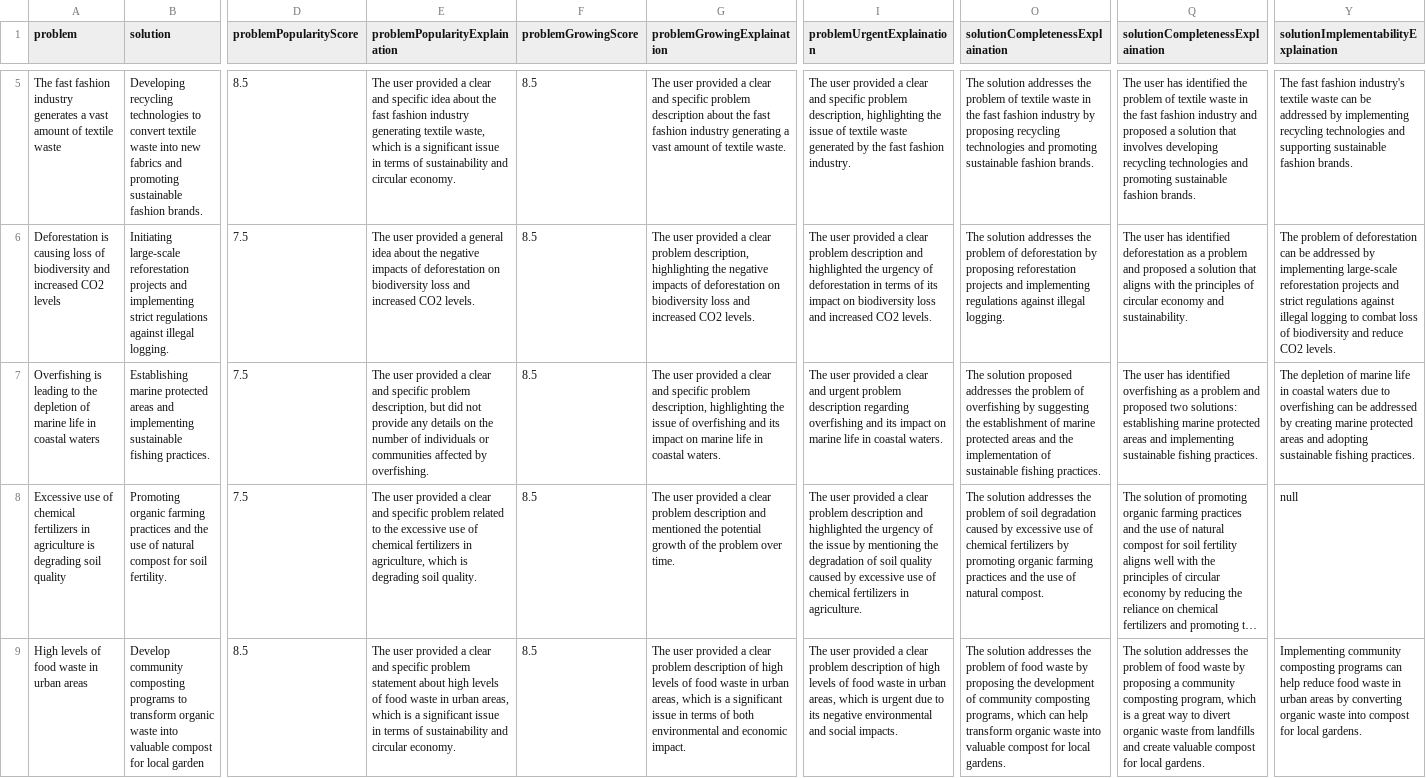
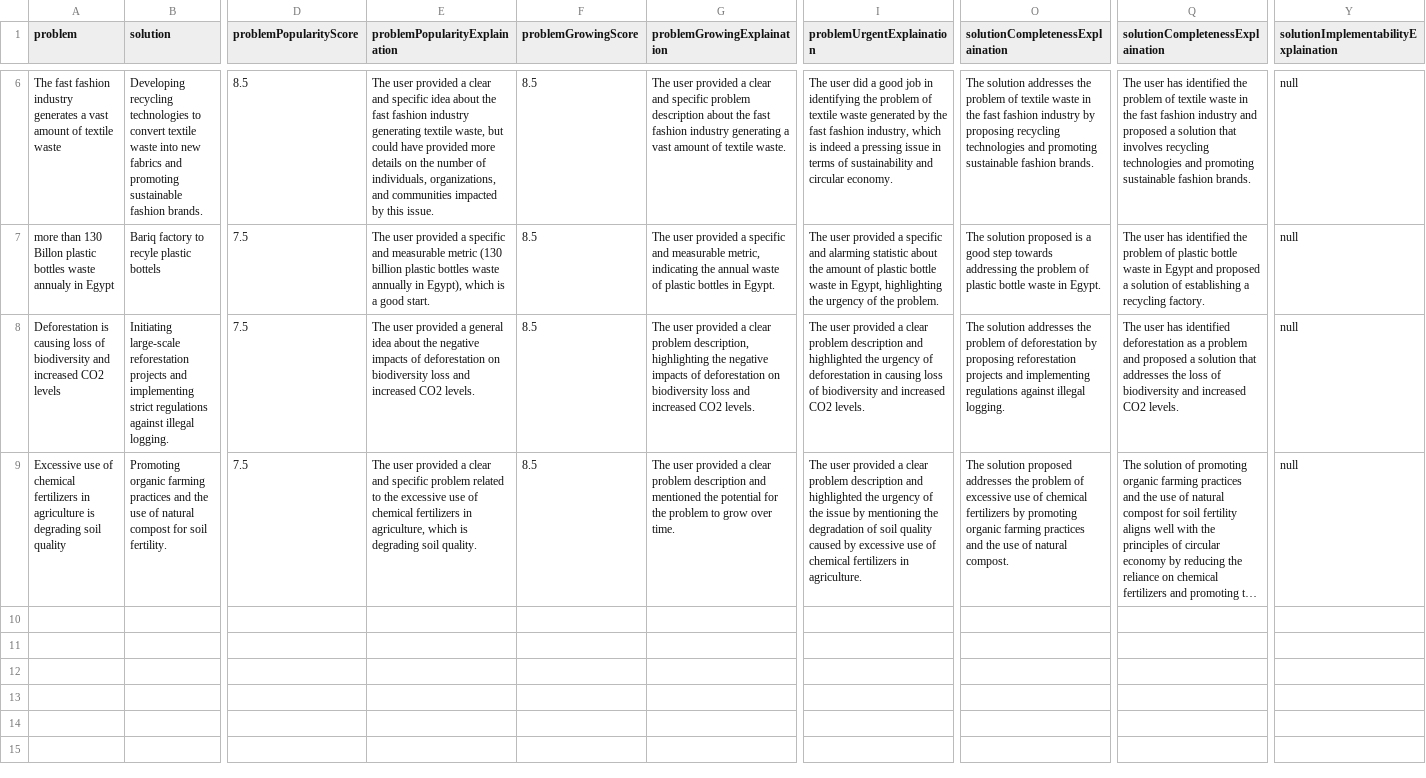
Before and after one commit to cyn900/AI-EarthHack, a CSV file: server/output.csv, drawn as a sheet; only a part is shown, gaps mark what is left out; long unchanged cells end in …; removed rows and columns are numbered as before the commit, all else as after; rows hold the shown columns only; the diff covers the shown part only; the diff names each change by its address in the sheet, - before the commit and + after, or states it on an @@ line.

```diff
--- a/server/output.csv
+++ b/server/output.csv
-E6 (problemPopularityExplaination): …textile waste, which is a significant issue in terms of sustainability and circular economy.
+E6 (problemPopularityExplaination): …textile waste, but could have provided more details on the number of individuals, organizations, and communities impacted by this issue.
-I6 (problemUrgentExplaination): The user provided a clear and specific problem description, highlighting the issue of textile waste generated by the fast fashion industry.
+I6 (problemUrgentExplaination): The user did a good job in identifying the problem of textile waste generated by the fast fashion industry, which is indeed a pressing issue in terms of sustainability and circular economy.
-Q6 (solutionCompletenessExplaination): …that involves developing recycling technologies…
+Q6 (solutionCompletenessExplaination): …that involves recycling technologies…
-Y6: The fast fashion industry's textile waste can be addressed by implementing recycling technologies and supporting sustainable fashion brands.
+Y6: null
+row 7: more than 130 Billon plastic bottles waste annualy in Egypt | Bariq factory to recyle plastic bottels | 7.5 | The user provided a specific and measurable metric (130 billion plastic bottles waste annually in Egypt), which is a good start. | 8.5 | The user provided a specific and measurable metric, indicating the annual waste of plastic bottles in Egypt. | The user provided a specific and alarming statistic about the amount of plastic bottle waste in Egypt, highlighting the urgency of the problem. | The solution proposed is a good step towards addressing the problem of plastic bottle waste in Egypt. | The user has identified the problem of plastic bottle waste in Egypt and proposed a solution of establishing a recycling factory. | null
-I8 (problemUrgentExplaination): …deforestation in terms of its impact on biodiversity loss and increased…
+I8 (problemUrgentExplaination): …deforestation in causing loss of biodiversity and increased…
-Q8 (solutionCompletenessExplaination): …solution that aligns with the principles of circular economy and sustainability.
+Q8 (solutionCompletenessExplaination): …solution that addresses the loss of biodiversity and increased CO2 levels.
-Y8: The problem of deforestation can be addressed by implementing large-scale reforestation projects and strict regulations against illegal logging to combat loss of biodiversity and reduce CO2 levels.
+Y8: null
-row 7: Overfishing is leading to the depletion of marine life in coastal waters | Establishing marine protected areas and implementing sustainable fishing practices. | 7.5 | The user provided a clear and specific problem description, but did not provide any details on the number of individuals or communities affected by overfishing. | 8.5 | The user provided a clear and specific problem description, highlighting the issue of overfishing and its impact on marine life in coastal waters. | The user provided a clear and urgent problem description regarding overfishing and its impact on marine life in coastal waters. | The solution proposed addresses the problem of overfishing by suggesting the establishment of marine protected areas and the implementation of sustainable fishing practices. | The user has identified overfishing as a problem and proposed two solutions: establishing marine protected areas and implementing sustainable fishing practices. | The depletion of marine life in coastal waters due to overfishing can be addressed by creating marine protected areas and adopting sustainable fishing practices.
-G9 (problemGrowingExplaination): …the potential growth of the problem over time.
+G9 (problemGrowingExplaination): …the potential for the problem to grow over time.
-O9 (solutionCompletenessExplaination): The solution addresses the problem of soil degradation caused by excessive use…
+O9 (solutionCompletenessExplaination): The solution proposed addresses the problem of excessive use…
-row 9: High levels of food waste in urban areas | Develop community composting programs to transform organic waste into valuable compost for local garden | 8.5 | The user provided a clear and specific problem statement about high levels of food waste in urban areas, which is a significant issue in terms of sustainability and circular economy. | 8.5 | The user provided a clear problem description of high levels of food waste in urban areas, which is a significant issue in terms of both environmental and economic impact. | The user provided a clear problem description of high levels of food waste in urban areas, which is urgent due to its negative environmental and social impacts. | The solution addresses the problem of food waste by proposing the development of community composting programs, which can help transform organic waste into valuable compost for local gardens. | The solution addresses the problem of food waste by proposing a community composting program, which is a great way to divert organic waste from landfills and create valuable compost for local gardens. | Implementing community composting programs can help reduce food waste in urban areas by converting organic waste into compost for local gardens.
```
Also changed, not shown: 2 added rows, 1 removed row and 17 edited cells elsewhere in this file, 3 other files.
